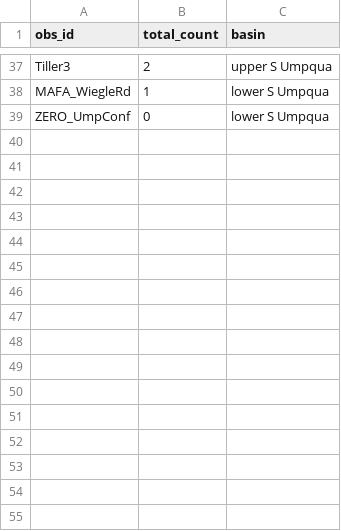
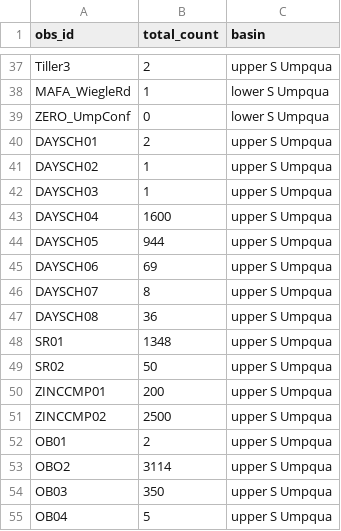
Before and after one commit to ljohnso8/thesis-mussels, a CSV file: site_DATAexplore/ord_obsabun.csv, drawn as a sheet; only a part is shown, gaps mark what is left out.

Commit message:
Added summer 2020 field sites

```diff
--- a/site_DATAexplore/ord_obsabun.csv
+++ b/site_DATAexplore/ord_obsabun.csv
@@ -39 +39,17 @@ MAFA_WiegleRd,1,lower S Umpqua
 ZERO_UmpConf,0,lower S Umpqua
+DAYSCH01,2,upper S Umpqua
+DAYSCH02,1,upper S Umpqua
+DAYSCH03,1,upper S Umpqua
+DAYSCH04,1600,upper S Umpqua
+DAYSCH05,944,upper S Umpqua
+DAYSCH06,69,upper S Umpqua
+DAYSCH07,8,upper S Umpqua
+DAYSCH08,36,upper S Umpqua
+SR01,1348,upper S Umpqua
+SR02,50,upper S Umpqua
+ZINCCMP01,200,upper S Umpqua
+ZINCCMP02,2500,upper S Umpqua
+OB01,2,upper S Umpqua
+OBO2,3114,upper S Umpqua
+OB03,350,upper S Umpqua
+OB04,5,upper S Umpqua
```
